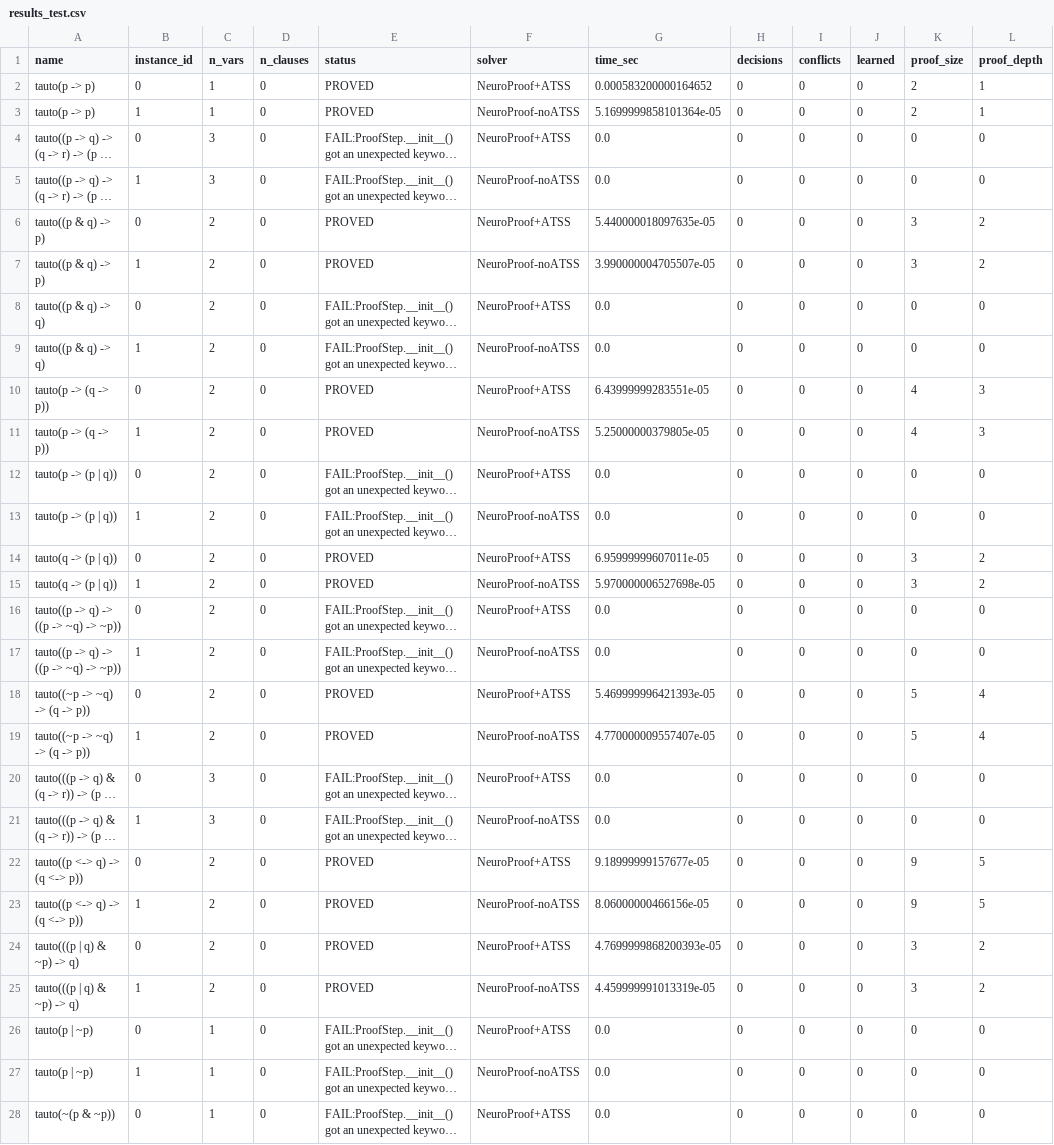
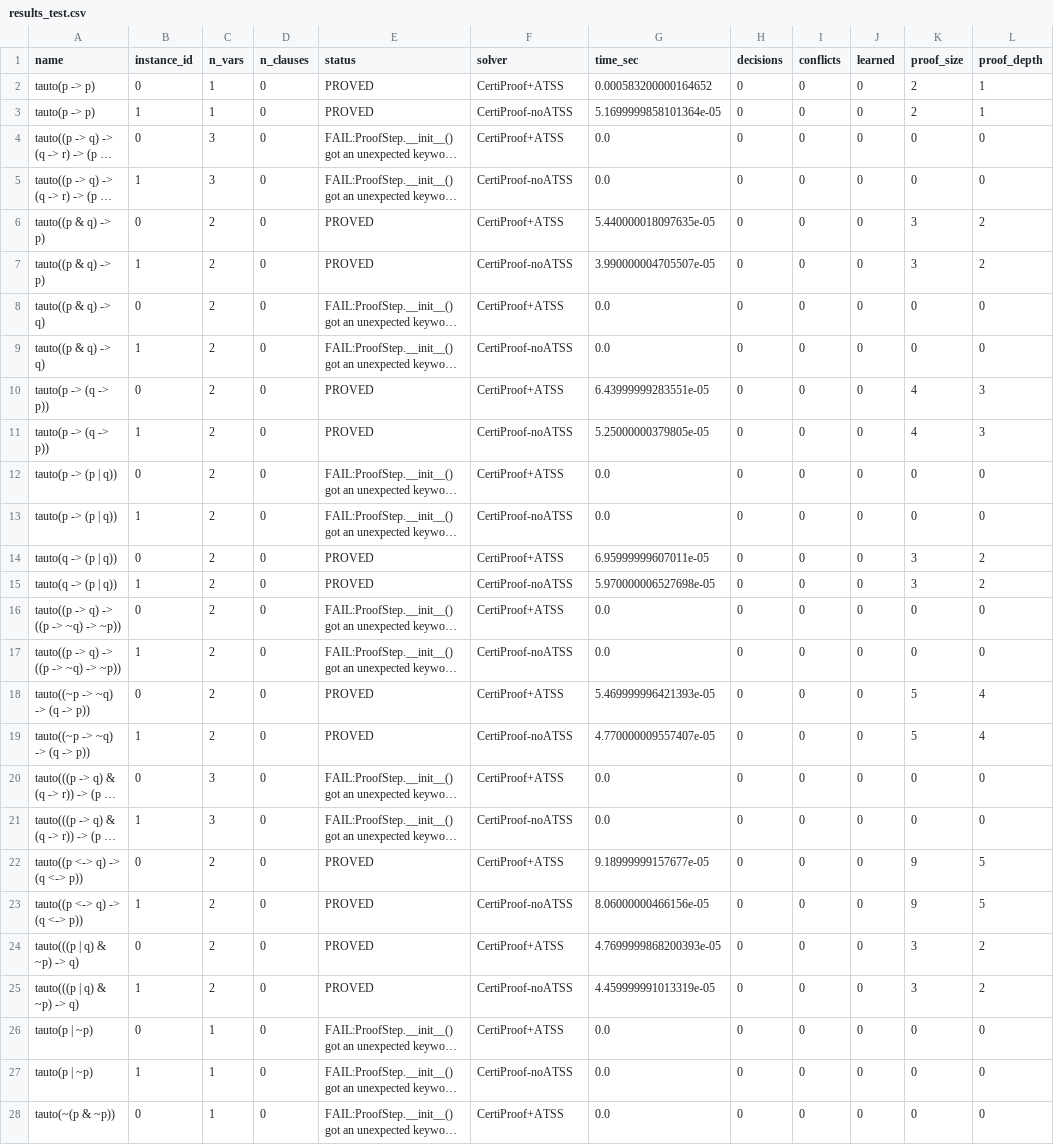
Before and after one commit to Unk1ndledAC/CertiProof, a CSV file: experiments/results_test.csv, drawn as a sheet; only a part is shown; long unchanged cells end in …; the diff covers the shown part only; the diff names each change by its address in the sheet, - before the commit and + after, or states it on an @@ line.

Commit message:
Rename NeuroProof to CertiProof

```diff
--- a/experiments/results_test.csv
+++ b/experiments/results_test.csv
-F2 (solver): NeuroProof+ATSS
+F2 (solver): CertiProof+ATSS
-F3 (solver): NeuroProof-noATSS
+F3 (solver): CertiProof-noATSS
-F4 (solver): NeuroProof+ATSS
+F4 (solver): CertiProof+ATSS
-F5 (solver): NeuroProof-noATSS
+F5 (solver): CertiProof-noATSS
-F6 (solver): NeuroProof+ATSS
+F6 (solver): CertiProof+ATSS
-F7 (solver): NeuroProof-noATSS
+F7 (solver): CertiProof-noATSS
-F8 (solver): NeuroProof+ATSS
+F8 (solver): CertiProof+ATSS
-F9 (solver): NeuroProof-noATSS
+F9 (solver): CertiProof-noATSS
-F10 (solver): NeuroProof+ATSS
+F10 (solver): CertiProof+ATSS
-F11 (solver): NeuroProof-noATSS
+F11 (solver): CertiProof-noATSS
-F12 (solver): NeuroProof+ATSS
+F12 (solver): CertiProof+ATSS
-F13 (solver): NeuroProof-noATSS
+F13 (solver): CertiProof-noATSS
-F14 (solver): NeuroProof+ATSS
+F14 (solver): CertiProof+ATSS
-F15 (solver): NeuroProof-noATSS
+F15 (solver): CertiProof-noATSS
-F16 (solver): NeuroProof+ATSS
+F16 (solver): CertiProof+ATSS
-F17 (solver): NeuroProof-noATSS
+F17 (solver): CertiProof-noATSS
-F18 (solver): NeuroProof+ATSS
+F18 (solver): CertiProof+ATSS
-F19 (solver): NeuroProof-noATSS
+F19 (solver): CertiProof-noATSS
-F20 (solver): NeuroProof+ATSS
+F20 (solver): CertiProof+ATSS
-F21 (solver): NeuroProof-noATSS
+F21 (solver): CertiProof-noATSS
-F22 (solver): NeuroProof+ATSS
+F22 (solver): CertiProof+ATSS
-F23 (solver): NeuroProof-noATSS
+F23 (solver): CertiProof-noATSS
-F24 (solver): NeuroProof+ATSS
+F24 (solver): CertiProof+ATSS
-F25 (solver): NeuroProof-noATSS
+F25 (solver): CertiProof-noATSS
-F26 (solver): NeuroProof+ATSS
+F26 (solver): CertiProof+ATSS
-F27 (solver): NeuroProof-noATSS
+F27 (solver): CertiProof-noATSS
-F28 (solver): NeuroProof+ATSS
+F28 (solver): CertiProof+ATSS
```
Also changed, not shown: 3 edited cells elsewhere in this file, 24 other files.
